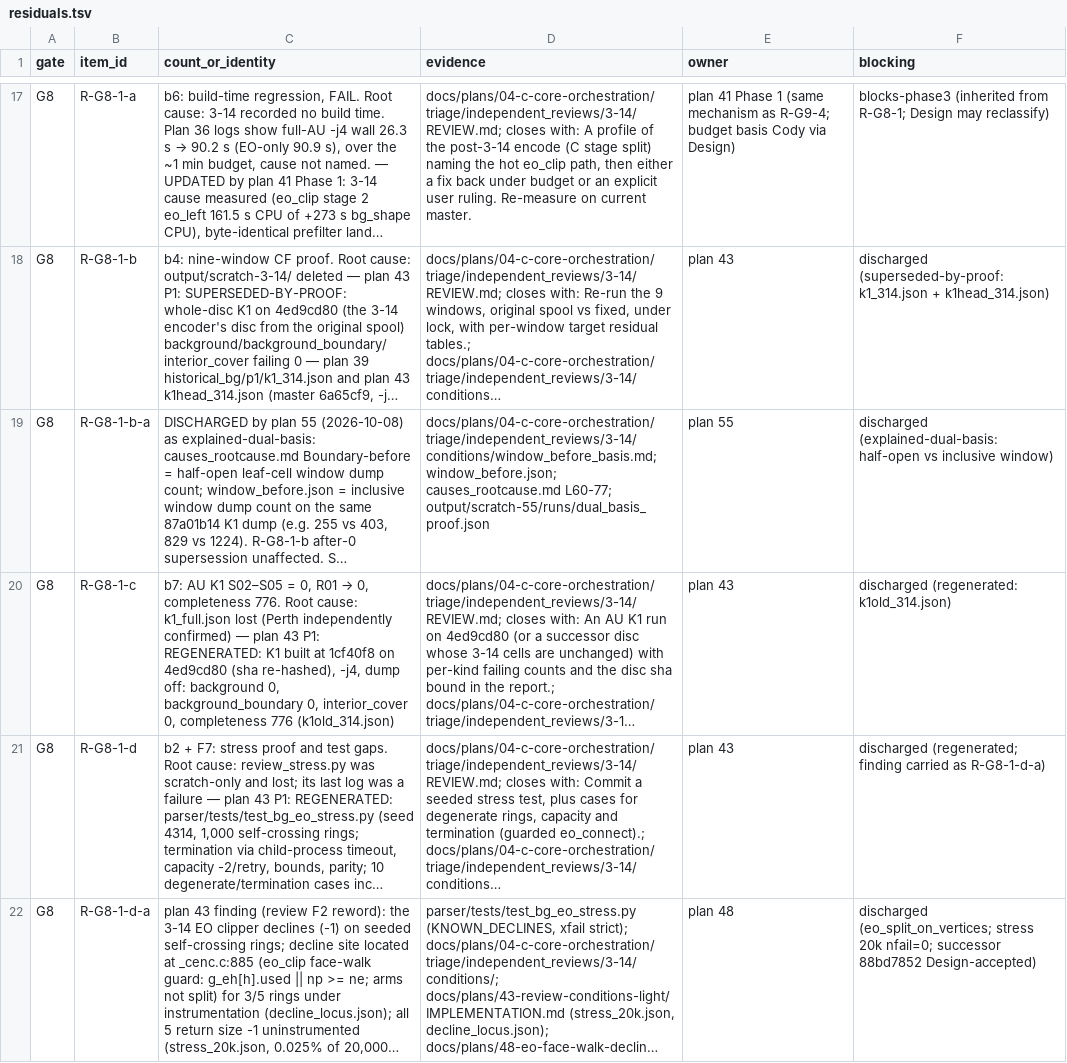
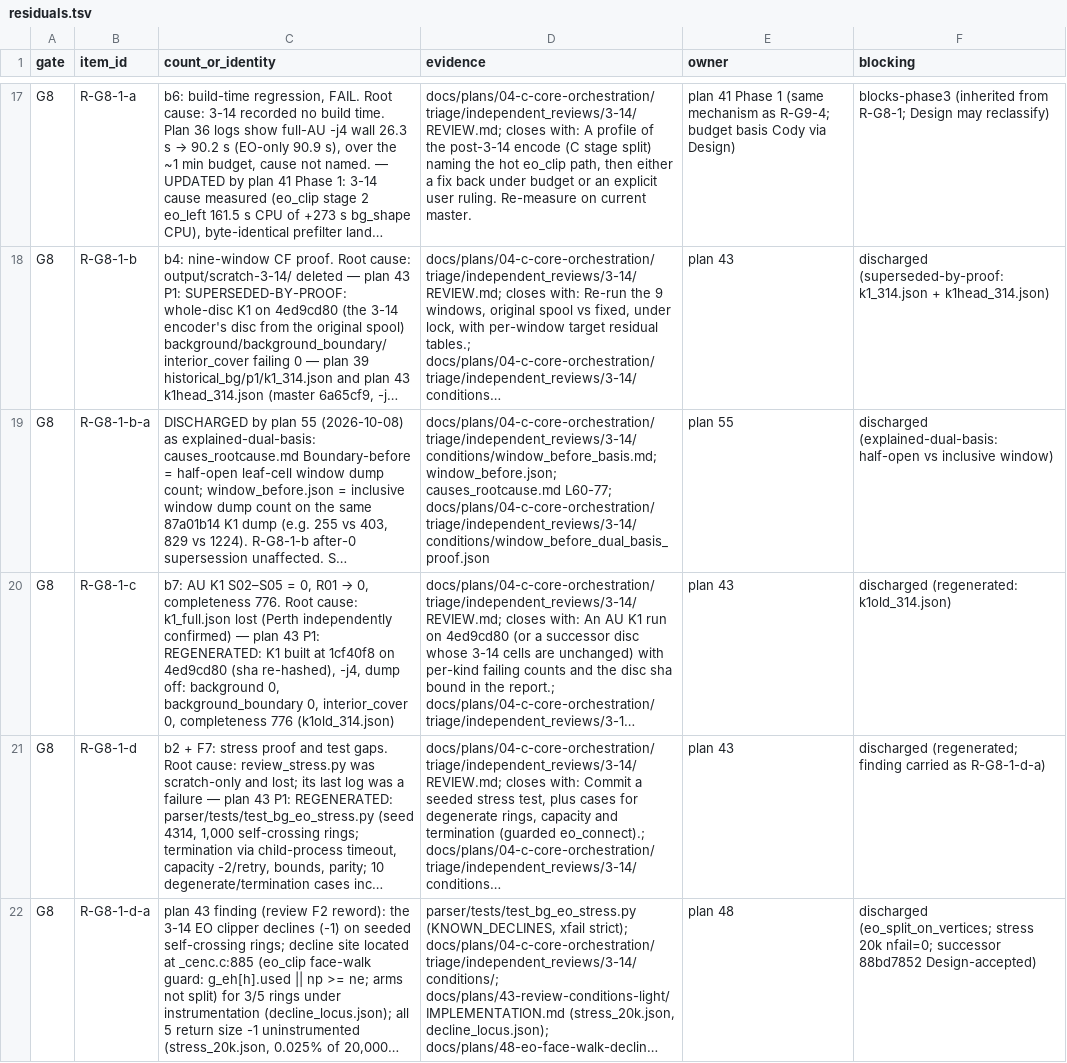
Before and after one commit to codyhamilton/open-pajero-maps, a TSV file: docs/plans/04-c-core-orchestration/triage/phase3_synthesis/residuals.tsv, drawn as a sheet; only a part is shown, gaps mark what is left out; long unchanged cells end in …; the diff names each change by its address in the sheet, - before the commit and + after, or states it on an @@ line.

Commit message:
plan 55 close-out: record; folder removed
Flash PASS-WITH-CONCERNS → LAND: R-G8-1-b-a explained-dual-basis (half-open vs
inclusive). Provenance + committed dual_basis proof JSON. R-G8-1-b untouched.

Workflow-Phase: window-before-count-basis:done

```diff
--- a/docs/plans/04-c-core-orchestration/triage/phase3_synthesis/residuals.tsv
+++ b/docs/plans/04-c-core-orchestration/triage/phase3_synthesis/residuals.tsv
-D19 (evidence): …causes_rootcause.md L60-77; output/scratch-55/runs/dual_basis_proof.json
+D19 (evidence): …causes_rootcause.md L60-77; docs/plans/04-c-core-orchestration/triage/independent_reviews/3-14/conditions/window_before_dual_basis_proof.json
```
Also changed, not shown: 6 other files.
